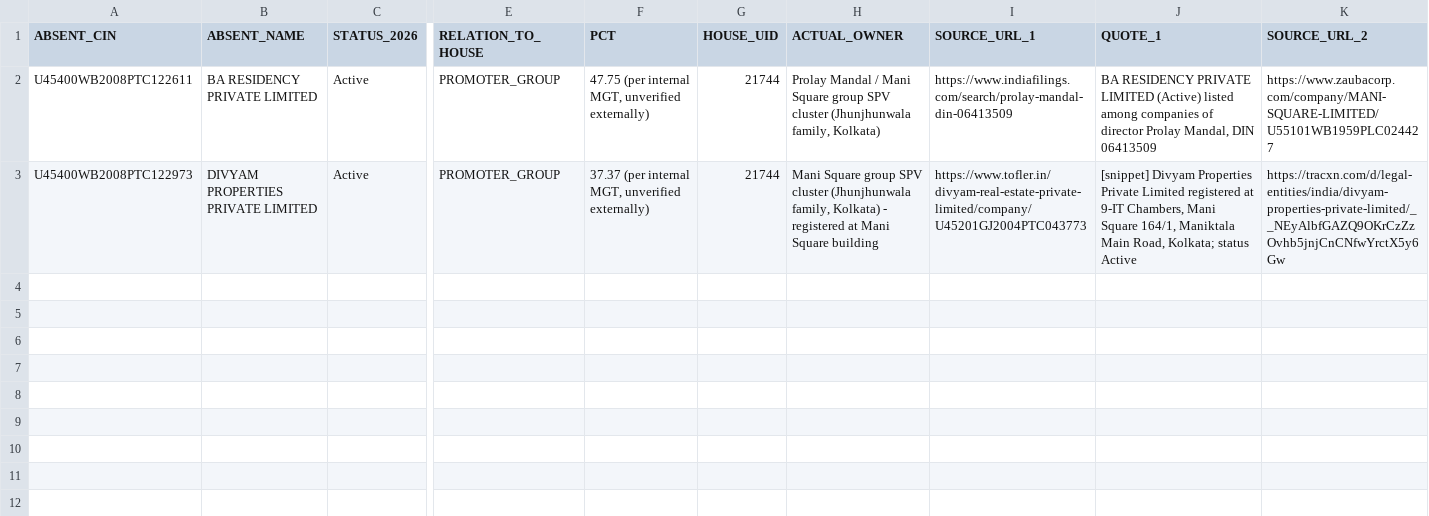
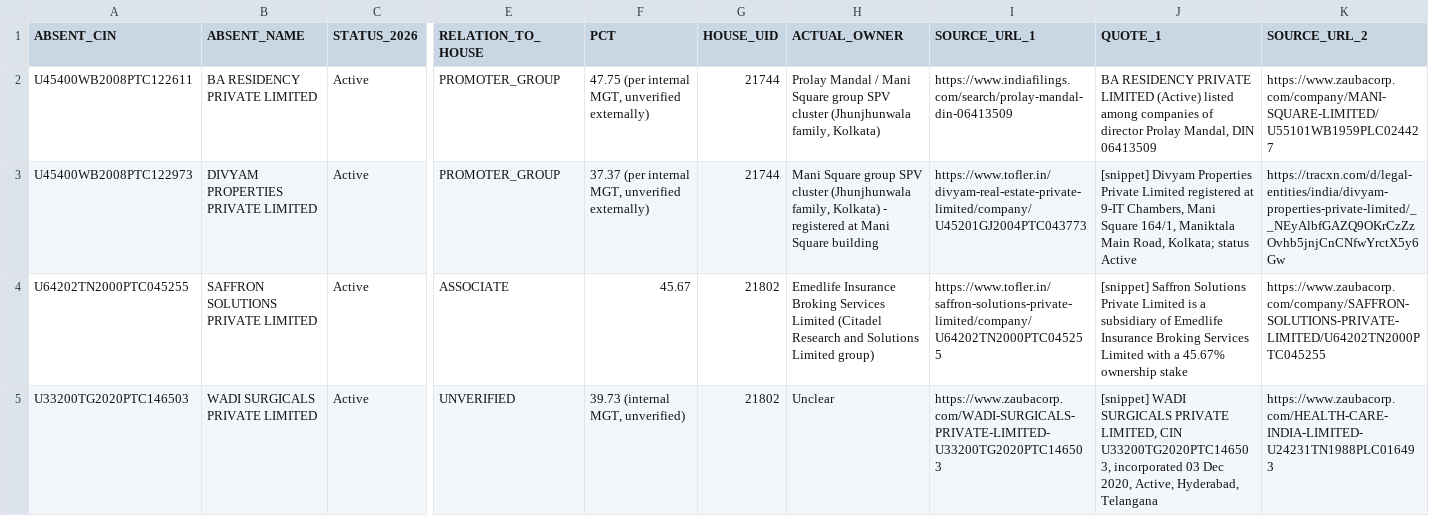
Before and after one commit to pavithra610-cell/claude, a CSV file: A3_ABSENT_LANE/cloud_blocks/BLOCK013_OUTPUT.csv, drawn as a sheet; only a part is shown, gaps mark what is left out; rows hold the shown columns only; the diff names each change by its address in the sheet, - before the commit and + after, or states it on an @@ line.

```diff
--- a/A3_ABSENT_LANE/cloud_blocks/BLOCK013_OUTPUT.csv
+++ b/A3_ABSENT_LANE/cloud_blocks/BLOCK013_OUTPUT.csv
+row 4: U64202TN2000PTC045255 | SAFFRON SOLUTIONS PRIVATE LIMITED | Active | ASSOCIATE | 45.67 | 21802 | Emedlife Insurance Broking Services Limited (Citadel Research and Solutions Limited group) | https://www.tofler.in/saffron-solutions-private-limited/company/U64202TN2000PTC045255 | [snippet] Saffron Solutions Private Limited is a subsidiary of Emedlife Insurance Broking Services Limited with a 45.67% ownership stake | https://www.zaubacorp.com/company/SAFFRON-SOLUTIONS-PRIVATE-LIMITED/U64202TN2000PTC045255
+row 5: U33200TG2020PTC146503 | WADI SURGICALS PRIVATE LIMITED | Active | UNVERIFIED | 39.73 (internal MGT, unverified) | 21802 | Unclear | https://www.zaubacorp.com/WADI-SURGICALS-PRIVATE-LIMITED-U33200TG2020PTC146503 | [snippet] WADI SURGICALS PRIVATE LIMITED, CIN U33200TG2020PTC146503, incorporated 03 Dec 2020, Active, Hyderabad, Telangana | https://www.zaubacorp.com/HEALTH-CARE-INDIA-LIMITED-U24231TN1988PLC016493
```
Also changed, not shown: 1 other file.
